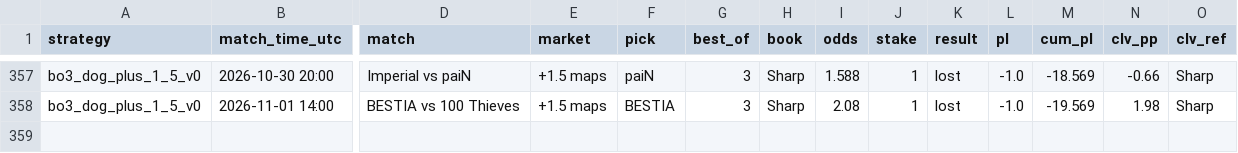
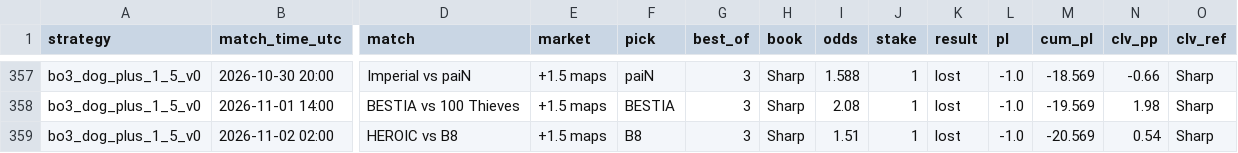
Before and after one commit to hyprcs/cs2hub, a CSV file: strategies/data/bo3_dog_plus_1_5_v0.csv, drawn as a sheet; only a part is shown, gaps mark what is left out; rows hold the shown columns only; the diff names each change by its address in the sheet, - before the commit and + after, or states it on an @@ line.

```diff
--- a/strategies/data/bo3_dog_plus_1_5_v0.csv
+++ b/strategies/data/bo3_dog_plus_1_5_v0.csv
+row 359: bo3_dog_plus_1_5_v0 | 2026-11-02 02:00 | HEROIC vs B8 | +1.5 maps | B8 | 3 | Sharp | 1.51 | 1 | lost | -1.0 | -20.569 | 0.54 | Sharp
```
Also changed, not shown: strategies/data/all.csv, strategies/data/bo3_fav_minus_1_5_bookC_v0.csv, 9 other files.
